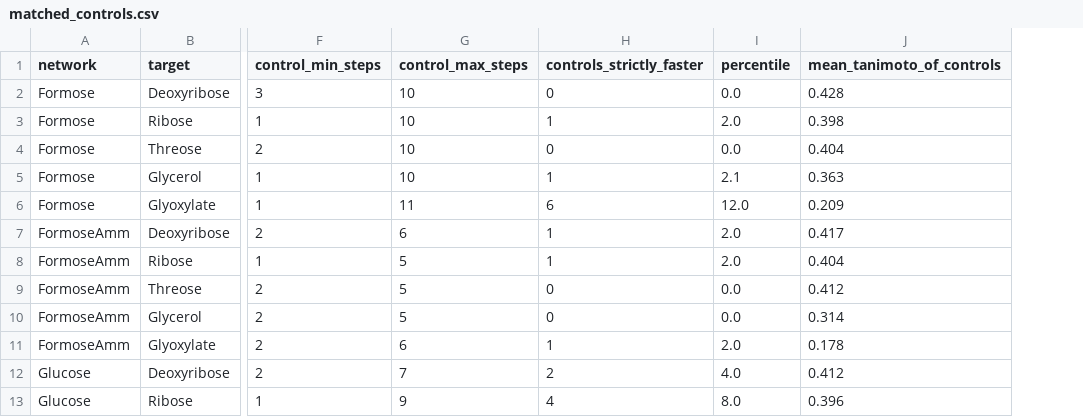
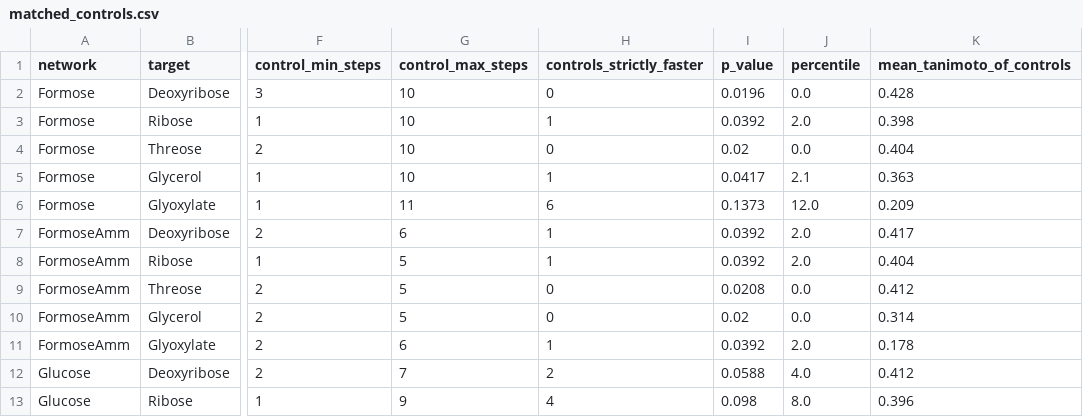
Before and after one commit to Reaction-Space-Explorer/nucleoside-analogues, a CSV file: ProcessedData/SI/matched_controls.csv, drawn as a sheet; only a part is shown, gaps mark what is left out; the diff names each change by its address in the sheet, - before the commit and + after, or states it on an @@ line.

Commit message:
Deposit the control-comparison statistics, and make the permutation test exact
The Results quote a per-pair rank test, a Fisher combination and a permutation
test. No script computed any of them. Every per-pair value and the Fisher
combination reproduce exactly -- nine of ten formose pairs significant at 0.020
to 0.042, glyoxylate in F at 0.137, combined 9.11e-11 -- but the permutation p
was a Monte Carlo estimate quoted as 0.010, and the enumeration is small enough
that it need not be sampled at all: over all C(25,10) = 3,268,760 splits the
exact value is 0.00742. The manuscript now says so.

matched_controls.py gains a p_value column and writes control_statistics.csv.
The chi-square survival function is the closed form for even degrees of
freedom, so summarising costs no new dependency; a test checks it against
scipy, and pins the estimator, the split count and the exact p.

```diff
--- a/ProcessedData/SI/matched_controls.csv
+++ b/ProcessedData/SI/matched_controls.csv
+column I (p_value), rows 2-13: 0.0196 | 0.0392 | 0.02 | 0.0417 | 0.1373 | 0.0392 | 0.0392 | 0.0208 | 0.02 | 0.0392 | 0.0588 | 0.098
```
Also changed, not shown: 3 other files.
